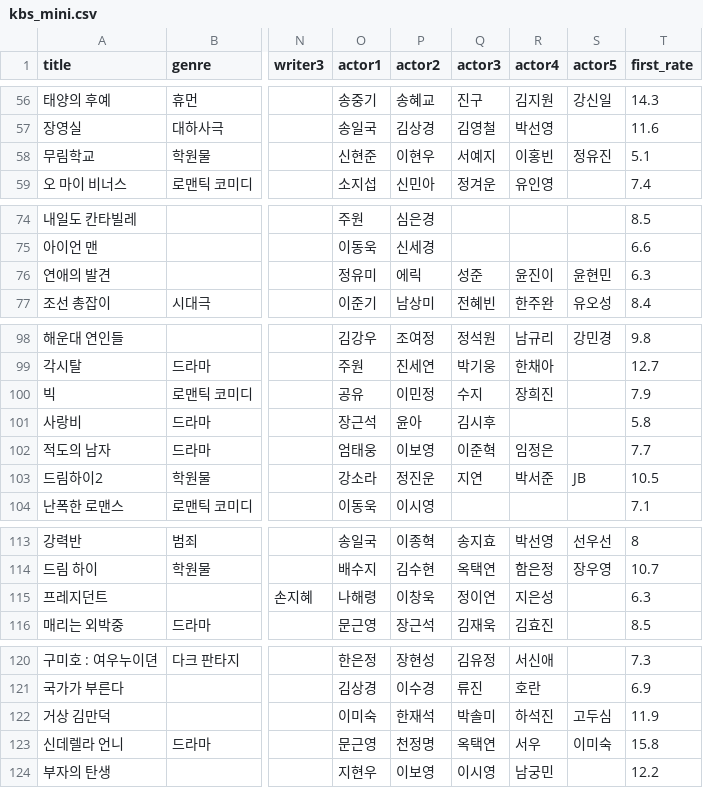
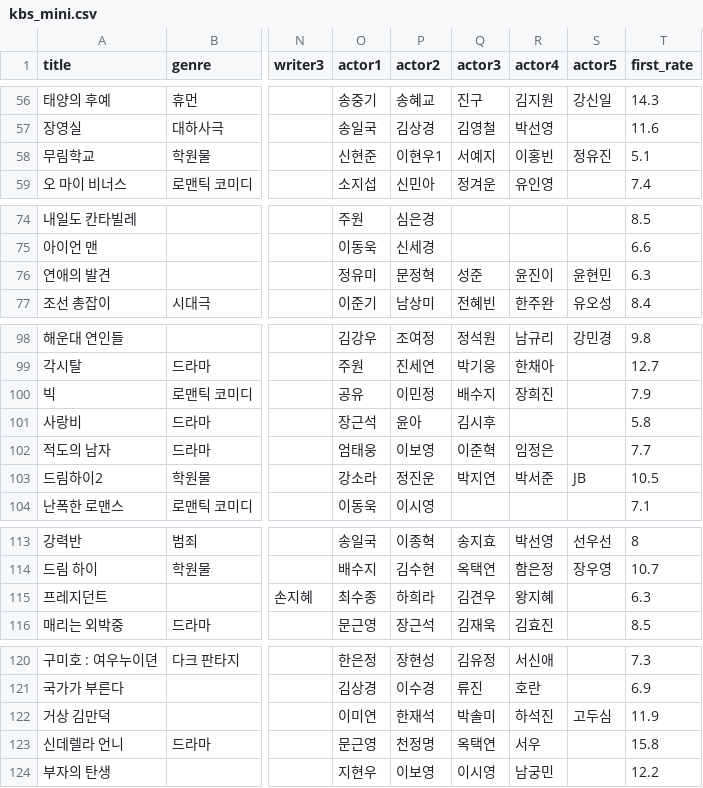
Before and after one commit to Park-Yegi/Drama-View-Rate-Prediction, a CSV file: kbs_mini.csv, drawn as a sheet; only a part is shown, gaps mark what is left out; the diff covers the shown part only; the diff names each change by its address in the sheet, - before the commit and + after, or states it on an @@ line.

Commit message:
Collecting actor/actress data

```diff
--- a/kbs_mini.csv
+++ b/kbs_mini.csv
-P58 (actor2): 이현우
+P58 (actor2): 이현우1
-P76 (actor2): 에릭
+P76 (actor2): 문정혁
-Q100 (actor3): 수지
+Q100 (actor3): 배수지
-Q103 (actor3): 지연
+Q103 (actor3): 박지연
-O115 (actor1): 나해령
+O115 (actor1): 최수종
-P115 (actor2): 이창욱
+P115 (actor2): 하희라
-Q115 (actor3): 정이연
+Q115 (actor3): 김견우
-R115 (actor4): 지은성
+R115 (actor4): 왕지혜
-O122 (actor1): 이미숙
+O122 (actor1): 이미연
-S123 (actor5): 이미숙
+S123 (actor5): (empty)
```
Also changed, not shown: 2 edited cells elsewhere in this file, 4 other files.
